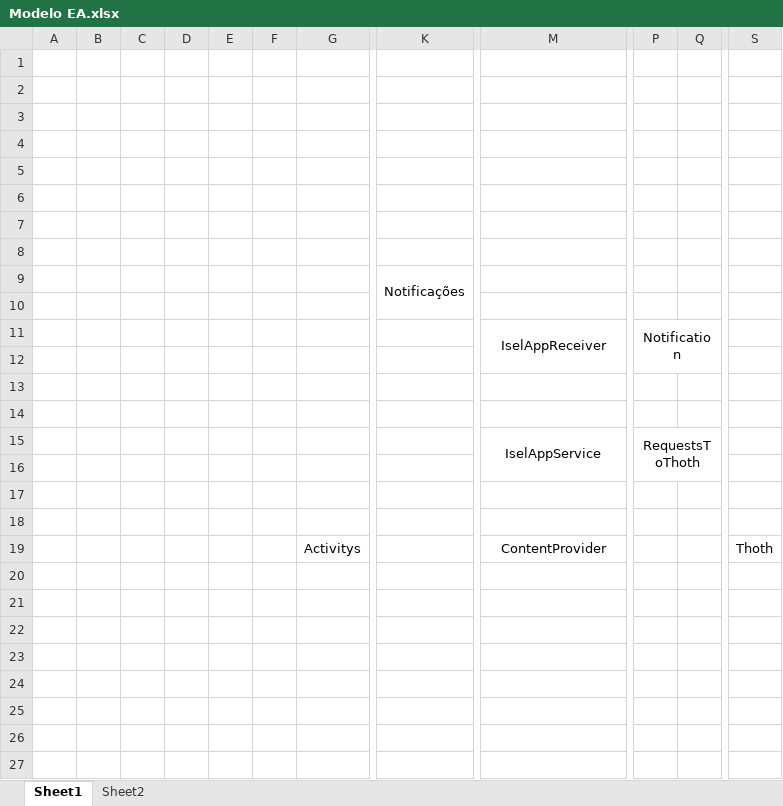
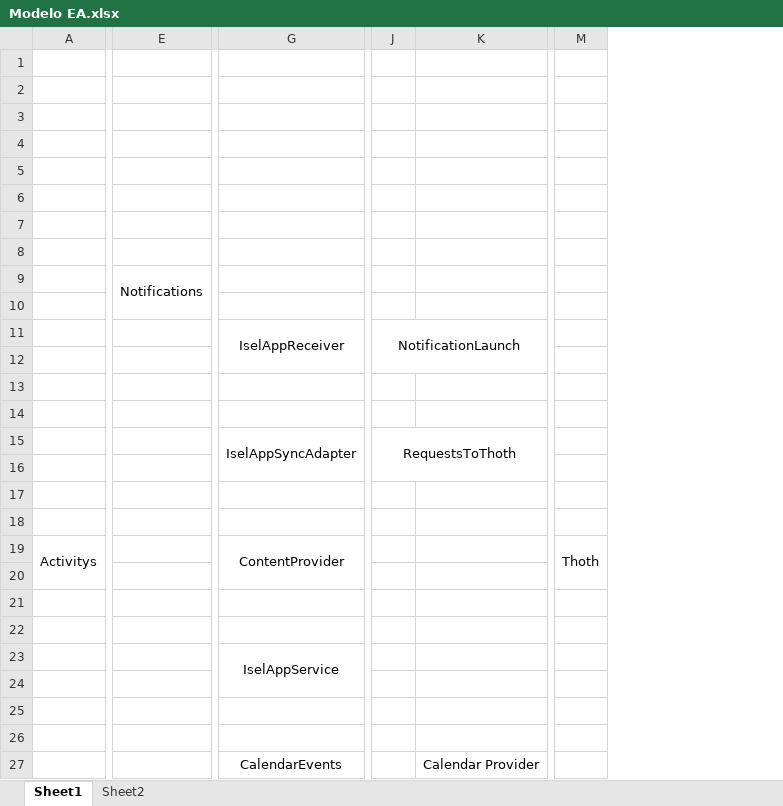
Before and after one commit to sganhao/PDM, an Excel workbook: Relatório Projecto Final/Schemas/Modelo EA.xlsx, sheet Sheet1, drawn as a sheet; only a part is shown, gaps mark what is left out; values as stored, in another font and other column widths than the file's, no borders; charts and pictures not drawn; removed rows and columns are numbered as before the commit, all else as after; rows hold the shown columns only; the diff names each change by its address in the sheet, - before the commit and + after, or states it on an @@ line.

Commit message:
relatorio finalizado. adicionado esquema global.

```diff
--- a/Relatório Projecto Final/Schemas/Modelo EA.xlsx (sheet Sheet1)
+++ b/Relatório Projecto Final/Schemas/Modelo EA.xlsx (sheet Sheet1)
-column A, empty
-column B, empty
-column C, empty
-column D, empty
-column E, empty
-column F, empty
-column K, row 9: Notificações
+column E, row 9: Notifications
-column Q, empty
+column K, empty
-J11: Notification
+J11: NotificationLaunch
-G15: IselAppService
+G15: IselAppSyncAdapter
+M19:M20 merged
+row 20: (empty)
+row 21: (empty)
+row 22: (empty)
+row 23:  |  | IselAppService
+row 24: (empty)
+row 25: (empty)
+row 26: (empty)
+row 27:  |  | CalendarEvents |  | Calendar Provider
```
Also changed, not shown: charts or pictures, 4 other files.
